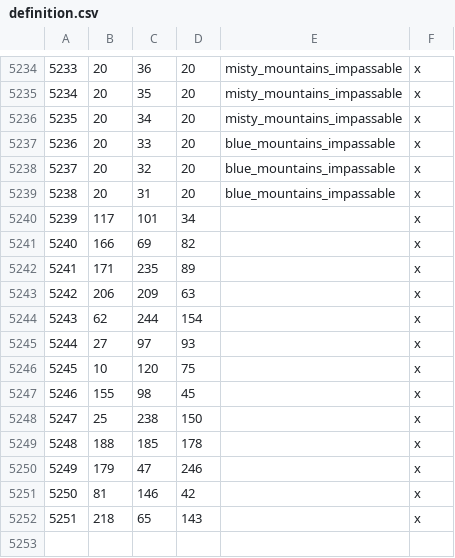
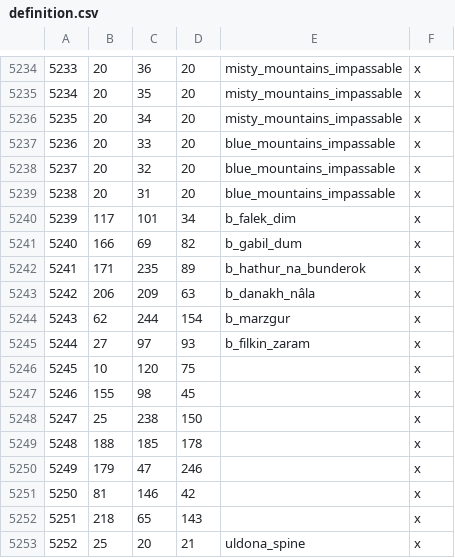
Before and after one commit to terrapass/RealmsInExile-CI-Prototype, a CSV file: LotRRealmsInExileDev/map_data/definition.csv, drawn as a sheet; only a part is shown, gaps mark what is left out; the diff names each change by its address in the sheet, - before the commit and + after, or states it on an @@ line.

Commit message:
Uldona Spine

```diff
--- a/LotRRealmsInExileDev/map_data/definition.csv
+++ b/LotRRealmsInExileDev/map_data/definition.csv
-E5240: (empty)
+E5240: b_falek_dim
-E5241: (empty)
+E5241: b_gabil_dum
-E5242: (empty)
+E5242: b_hathur_na_bunderok
-E5243: (empty)
+E5243: b_danakh_nâla
-E5244: (empty)
+E5244: b_marzgur
-E5245: (empty)
+E5245: b_filkin_zaram
+row 5253: 5252 | 25 | 20 | 21 | uldona_spine | x
```
Also changed, not shown: 11 other files.
